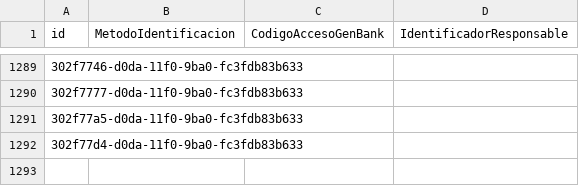
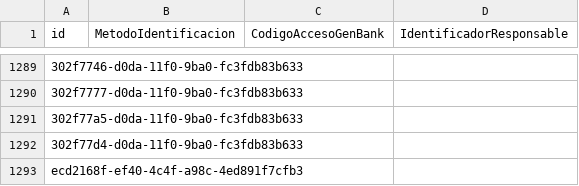
Before and after one commit to Osorio26/ProyectoAdminG6-WebHongos, a CSV file: App/backend/csv/Hongos.csv, drawn as a sheet; only a part is shown, gaps mark what is left out.

Commit message:
Update dev.db with the data extracted last semester
There were format mismatches with some dates, hence why it wasn't already merged. We've straightened those up and added the new data to the repo

```diff
--- a/App/backend/csv/Hongos.csv
+++ b/App/backend/csv/Hongos.csv
@@ -1292 +1292,2 @@ id,MetodoIdentificacion,CodigoAccesoGenBank,IdentificadorResponsable
 302f77d4-d0da-11f0-9ba0-fc3fdb83b633,,,
+ecd2168f-ef40-4c4f-a98c-4ed891f7cfb3,,,
```
Also changed, not shown: 7 other files.
